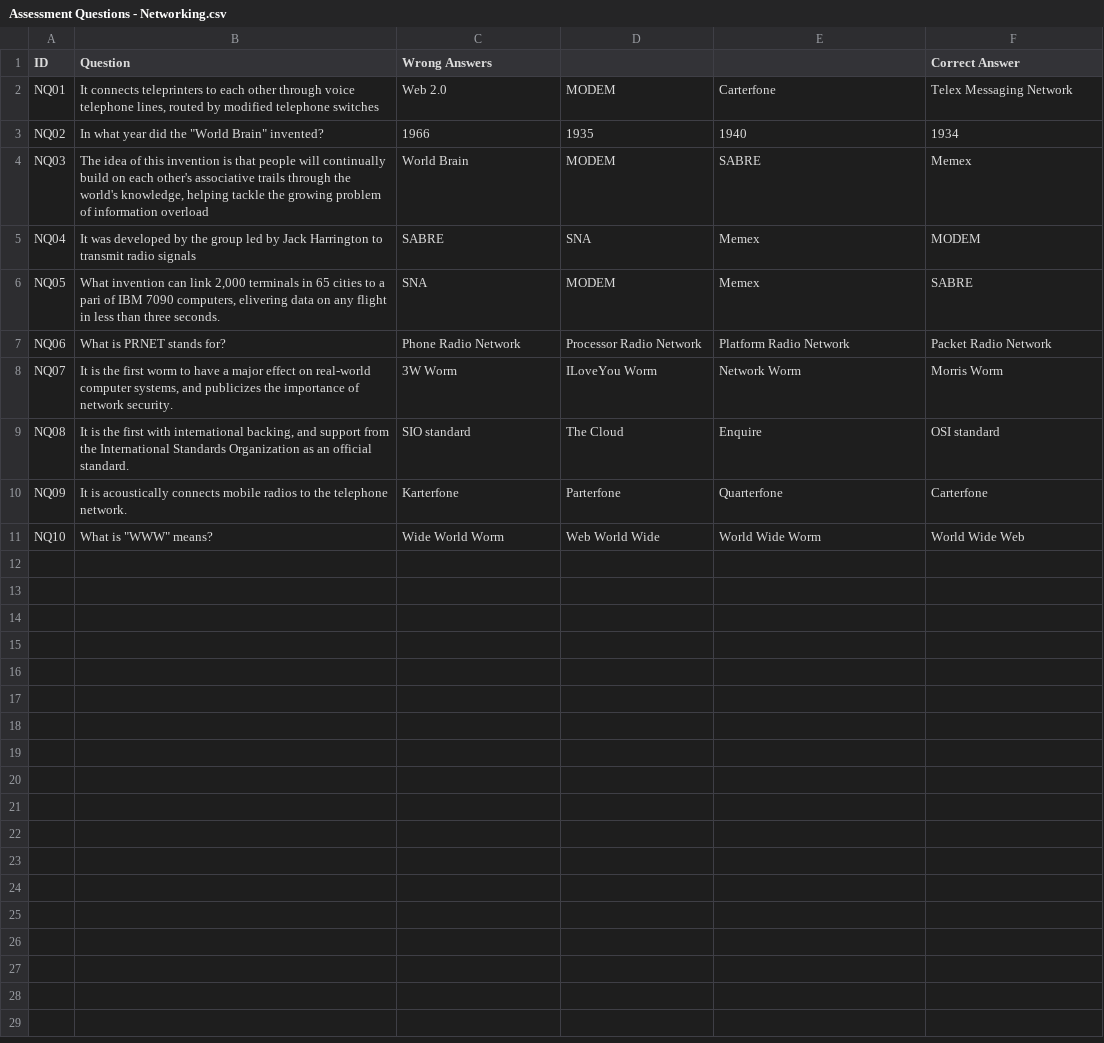
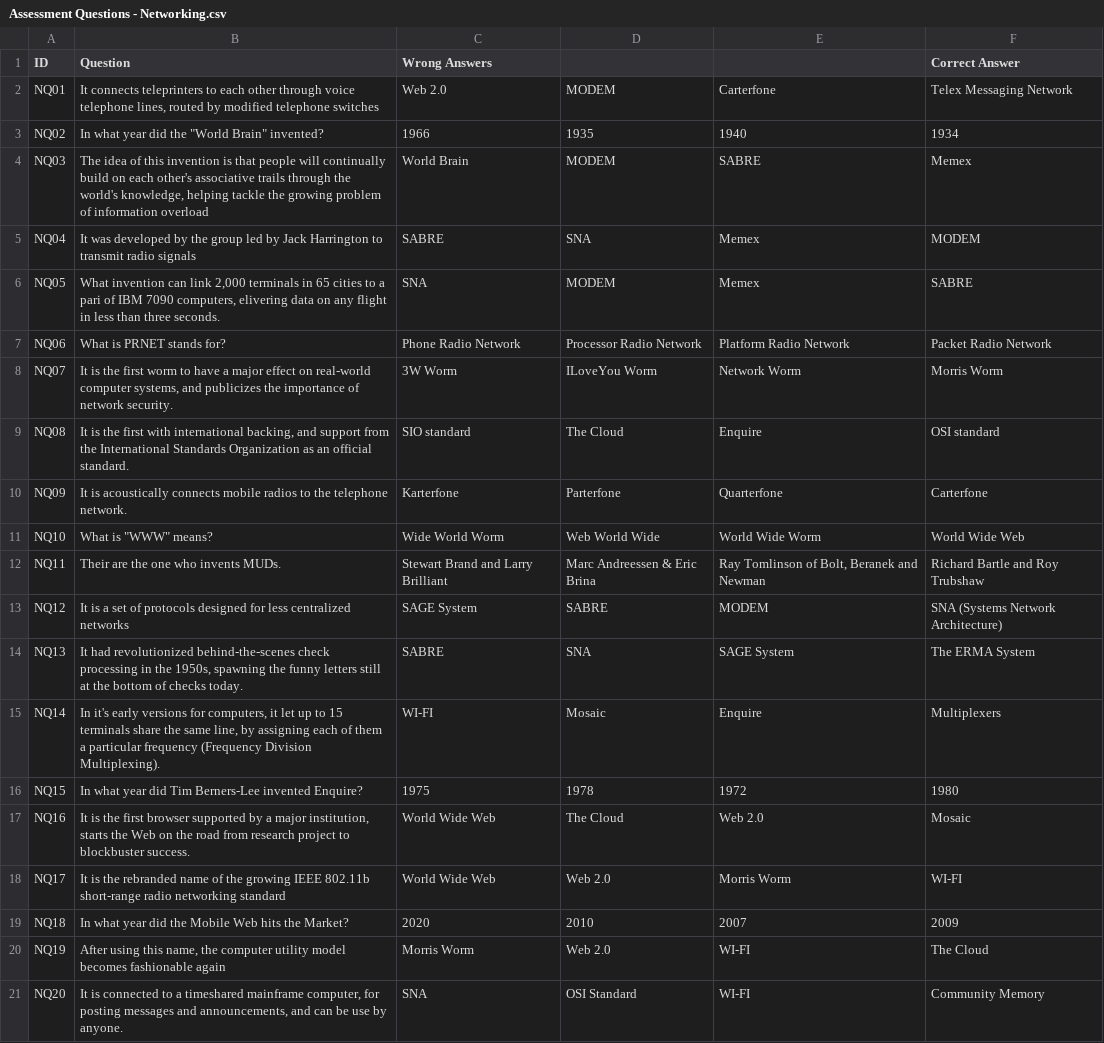
Before and after one commit to christiankyle-ching/Bytes-of-Past, a CSV file: Assets/Resources/AssessmentTests/Assessment Questions - Networking.csv, drawn as a sheet.

```diff
--- a/Assets/Resources/AssessmentTests/Assessment Questions - Networking.csv
+++ b/Assets/Resources/AssessmentTests/Assessment Questions - Networking.csv
@@ -11 +11,11 @@ NQ09	It is acoustically connects mobile radios to the telephone network.	Karterf
 NQ10	What is "WWW" means?	Wide World Worm	Web World Wide	World Wide Worm	World Wide Web
+NQ11	Their are the one who invents MUDs.	Stewart Brand and Larry Brilliant	Marc Andreessen & Eric Brina	Ray Tomlinson of Bolt, Beranek and Newman	Richard Bartle and Roy Trubshaw
+NQ12	It is a set of protocols designed for less centralized networks	SAGE System	SABRE	MODEM	SNA (Systems Network Architecture)
+NQ13	It had revolutionized behind-the-scenes check processing in the 1950s, spawning the funny letters still at the bottom of checks today.	SABRE	SNA	SAGE System	The ERMA System
+NQ14	In it's early versions for computers, it let up to 15 terminals share the same line, by assigning each of them a particular frequency (Frequency Division Multiplexing).	WI-FI	Mosaic	Enquire	Multiplexers
+NQ15	In what year did Tim Berners-Lee invented Enquire?	1975	1978	1972	1980
+NQ16	It is the first browser supported by a major institution, starts the Web on the road from research project to blockbuster success.	World Wide Web	The Cloud	Web 2.0	Mosaic
+NQ17	It is the rebranded name of the growing IEEE 802.11b short-range radio networking standard	World Wide Web	Web 2.0 	Morris Worm	WI-FI
+NQ18	In what year did the Mobile Web hits the Market?	2020	2010	2007	2009
+NQ19	After using this name, the computer utility model becomes fashionable again	Morris Worm	Web 2.0	WI-FI	The Cloud
+NQ20	It is connected to a timeshared mainframe computer, for posting messages and announcements, and can be use by anyone.	SNA	OSI Standard	WI-FI	Community Memory
```
Also changed, not shown: Assets/Resources/AssessmentTests/Assessment Questions - Computers.csv, Assets/Resources/AssessmentTests/Assessment Questions - Software.csv, 18 other files.
